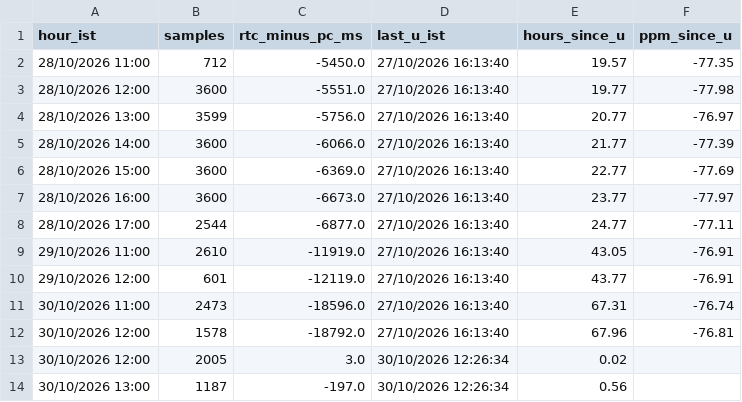
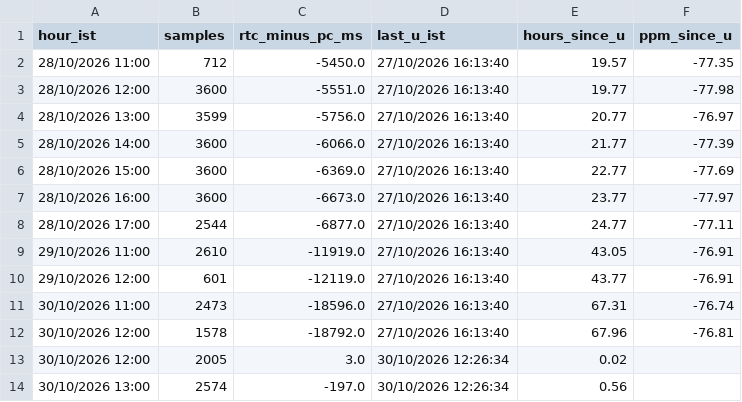
Before and after one commit to rajmehta28599/esp32c5-sjwch1302-rtc, a CSV file: results/daily/hourly.csv, drawn as a sheet.

Commit message:
Add 68 h drift results, drift chart and contributor docs (1.3.0)
- results: 68 h run against the NTP-disciplined PC clock, -76.42 ppm by
  least-squares over 11 hourly points; 17.2 h on the backup cell at
  -76.6 ppm with no time lost
- scripts/plot_drift.py: light/dark SVG drift chart with the +-20 ppm
  crystal envelope, and a 1280x640 social card
- README: badges, chart, contents, known issue (echo on port reopen can
  run an unrequested U), how to share a result
- CONTRIBUTING.md and issue forms for bugs and RTC measurements

```diff
--- a/results/daily/hourly.csv
+++ b/results/daily/hourly.csv
@@ -13,2 +13,2 @@ hour_ist,samples,rtc_minus_pc_ms,last_u_ist,hours_since_u,ppm_since_u
 30/10/2026 12:00,2005,3.0,30/10/2026 12:26:34,0.02,
-30/10/2026 13:00,1187,-197.0,30/10/2026 12:26:34,0.56,
+30/10/2026 13:00,2574,-197.0,30/10/2026 12:26:34,0.56,
```
Also changed, not shown: 12 other files.
